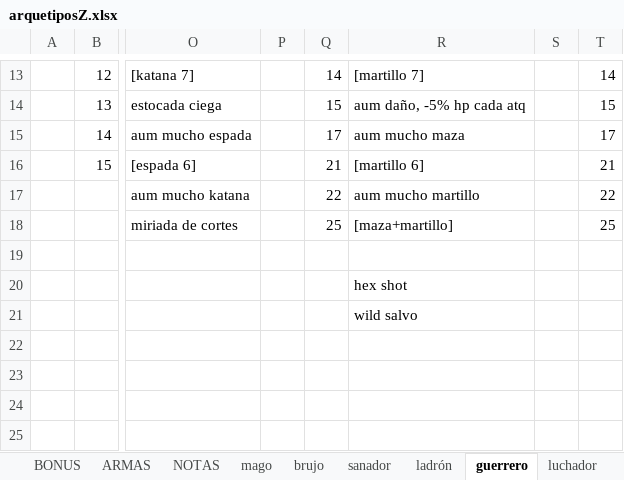
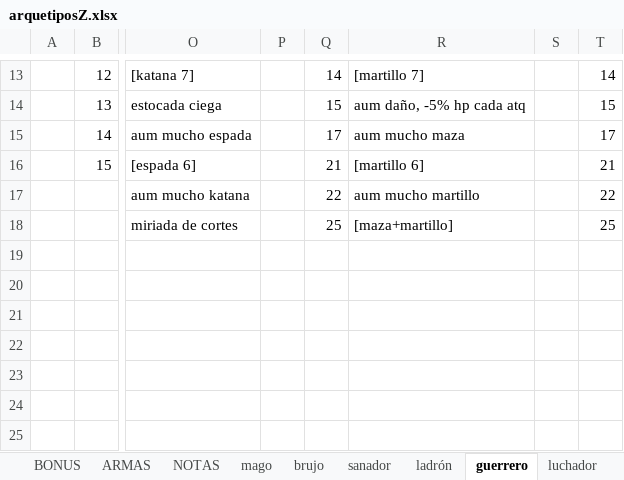
Before and after one commit to SergioRollan/hyperbole, an Excel workbook: arquetiposZ.xlsx, sheet guerrero, drawn as a sheet; only a part is shown, gaps mark what is left out; values as stored, in another font and other column widths than the file's, no borders; the diff names each change by its address in the sheet, - before the commit and + after, or states it on an @@ line.

```diff
--- a/arquetiposZ.xlsx (sheet guerrero)
+++ b/arquetiposZ.xlsx (sheet guerrero)
-R20: hex shot
+R20: (empty)
-R21: wild salvo
+R21: (empty)
```
